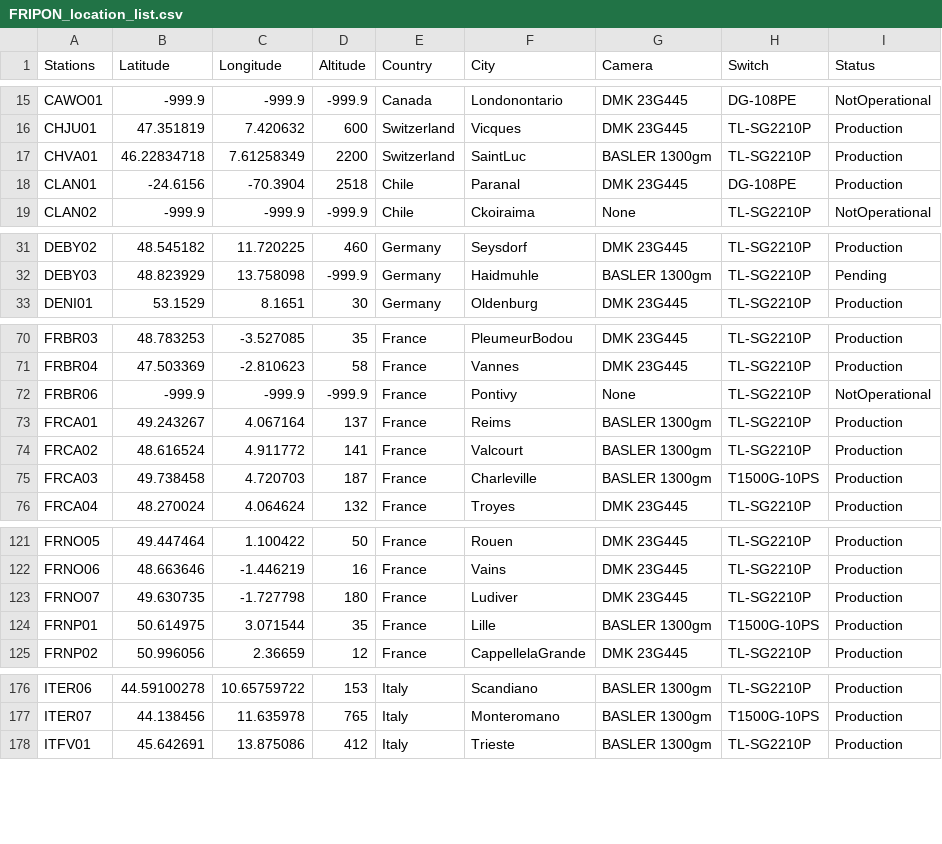
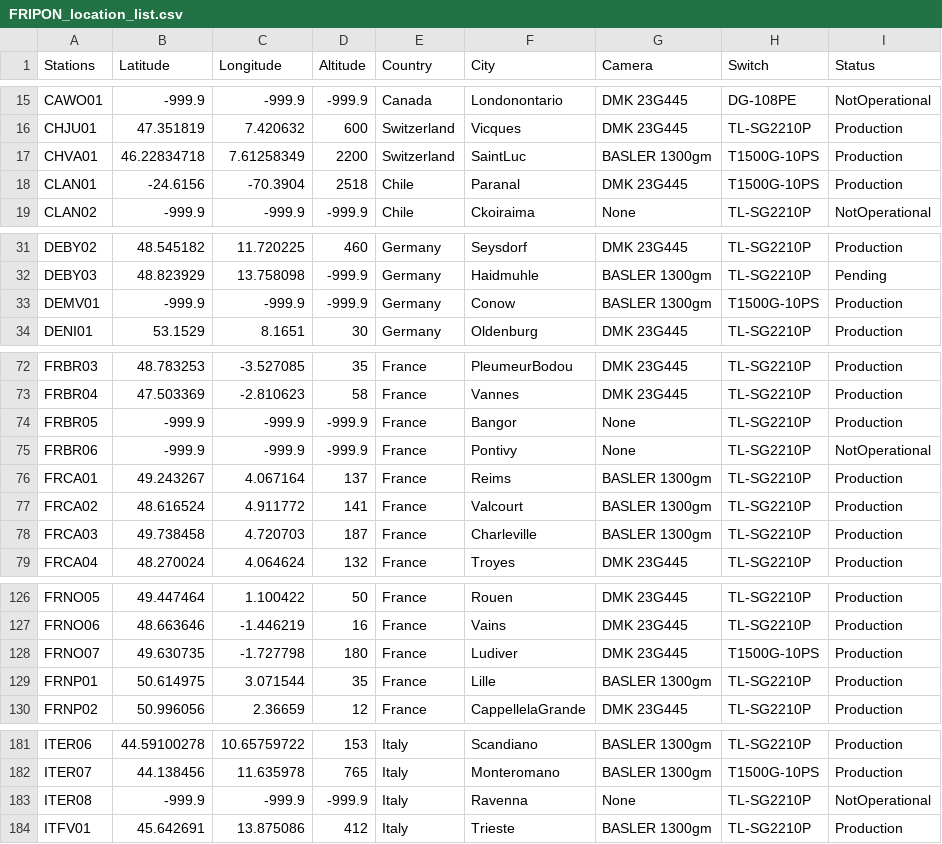
Before and after one commit to SCAMP99/SCAMP, a CSV file: FRIPON_location_list.csv, drawn as a sheet; only a part is shown, gaps mark what is left out; the diff covers the shown part only.

Commit message:
Add files via upload

```diff
--- a/FRIPON_location_list.csv
+++ b/FRIPON_location_list.csv
@@ -16,4 +16,4 @@ CAWO01,-999.9,-999.9,-999.9,Canada,Londonontario,DMK 23G445,DG-108PE,NotOperatio
 CHJU01,47.351819,7.420632,600,Switzerland,Vicques,DMK 23G445,TL-SG2210P,Production
-CHVA01,46.22834718,7.61258349,2200,Switzerland,SaintLuc,BASLER 1300gm,TL-SG2210P,Production
-CLAN01,-24.6156,-70.3904,2518,Chile,Paranal,DMK 23G445,DG-108PE,Production
+CHVA01,46.22834718,7.61258349,2200,Switzerland,SaintLuc,BASLER 1300gm,T1500G-10PS,Production
+CLAN01,-24.6156,-70.3904,2518,Chile,Paranal,DMK 23G445,T1500G-10PS,Production
 CLAN02,-999.9,-999.9,-999.9,Chile,Ckoiraima,None,TL-SG2210P,NotOperational
@@ -32,2 +32,3 @@ DEBY02,48.545182,11.720225,460,Germany,Seysdorf,DMK 23G445,TL-SG2210P,Production
 DEBY03,48.823929,13.758098,-999.9,Germany,Haidmuhle,BASLER 1300gm,TL-SG2210P,Pending
+DEMV01,-999.9,-999.9,-999.9,Germany,Conow,BASLER 1300gm,T1500G-10PS,Production
 DENI01,53.1529,8.1651,30,Germany,Oldenburg,DMK 23G445,TL-SG2210P,Production
@@ -72 +74,2 @@ FRBR04,47.503369,-2.810623,58,France,Vannes,DMK 23G445,TL-SG2210P,Production
+FRBR05,-999.9,-999.9,-999.9,France,Bangor,None,TL-SG2210P,Production
 FRBR06,-999.9,-999.9,-999.9,France,Pontivy,None,TL-SG2210P,NotOperational
@@ -75 +78 @@ FRCA02,48.616524,4.911772,141,France,Valcourt,BASLER 1300gm,TL-SG2210P,Productio
-FRCA03,49.738458,4.720703,187,France,Charleville,BASLER 1300gm,T1500G-10PS,Production
+FRCA03,49.738458,4.720703,187,France ,Charleville ,BASLER 1300gm ,TL-SG2210P ,Production
@@ -123,2 +128,2 @@ FRNO06,48.663646,-1.446219,16,France,Vains,DMK 23G445,TL-SG2210P,Production
-FRNO07,49.630735,-1.727798,180,France,Ludiver,DMK 23G445,TL-SG2210P,Production
-FRNP01,50.614975,3.071544,35,France,Lille,BASLER 1300gm,T1500G-10PS,Production
+FRNO07,49.630735,-1.727798,180,France,Ludiver,DMK 23G445,T1500G-10PS,Production
+FRNP01,50.614975,3.071544,35,France ,Lille ,BASLER 1300gm ,TL-SG2210P ,Production
@@ -177,2 +182,3 @@ ITER06,44.59100278,10.65759722,153,Italy,Scandiano,BASLER 1300gm,TL-SG2210P,Prod
 ITER07,44.138456,11.635978,765,Italy,Monteromano,BASLER 1300gm,T1500G-10PS,Production
+ITER08,-999.9,-999.9,-999.9,Italy,Ravenna,None,TL-SG2210P,NotOperational
 ITFV01,45.642691,13.875086,412,Italy,Trieste,BASLER 1300gm,TL-SG2210P,Production
```
Also changed, not shown: 5 added rows and 19 edited cells elsewhere in this file.
